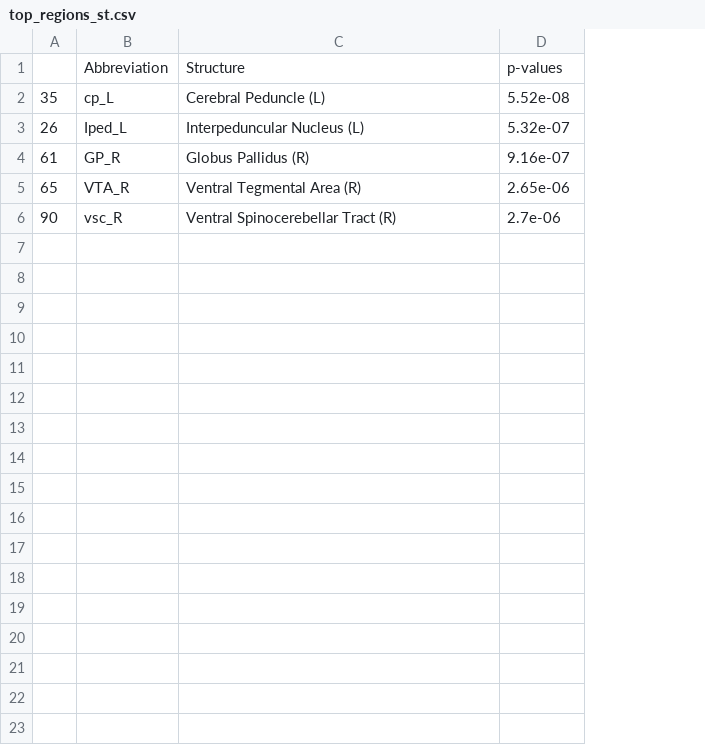
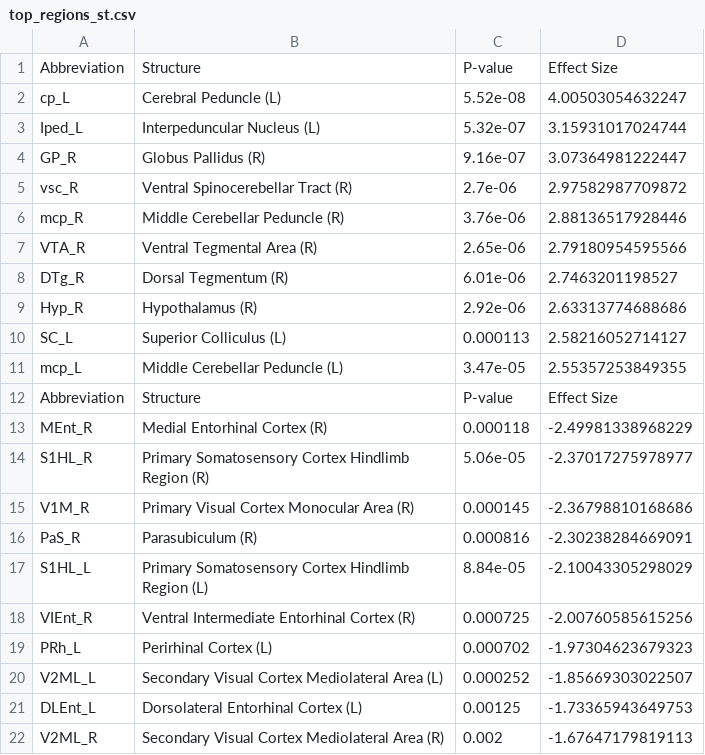
Before and after one commit to nikhilgadiraju/Bass-Connections-F22, a CSV file: Reference Files/User-generated Files/top_regions_st.csv, drawn as a sheet; removed rows and columns are numbered as before the commit, all else as after; the diff names each change by its address in the sheet, - before the commit and + after, or states it on an @@ line.

Commit message:
Update top_regs CSVs as well as read_posthoc.py script to output top 10 regions sorted by positive and negative effect sizes

```diff
--- a/Reference Files/User-generated Files/top_regions_st.csv
+++ b/Reference Files/User-generated Files/top_regions_st.csv
-column A, rows 2-5: 35 | 26 | 61 | 65
+column D, rows 1-4: Effect Size | 4.00503054632247 | 3.15931017024744 | 3.07364981222447; row 7: 2.79180954595566
-C1: p-values
+C1: P-value
@@ row 6 moved to row 5: vsc_R @@
+row 6: mcp_R | Middle Cerebellar Peduncle (R) | 3.76e-06 | 2.88136517928446
+row 8: DTg_R | Dorsal Tegmentum (R) | 6.01e-06 | 2.7463201198527
+row 9: Hyp_R | Hypothalamus (R) | 2.92e-06 | 2.63313774688686
+row 10: SC_L | Superior Colliculus (L) | 0.000113 | 2.58216052714127
+row 11: mcp_L | Middle Cerebellar Peduncle (L) | 3.47e-05 | 2.55357253849355
+row 12: Abbreviation | Structure | P-value | Effect Size
+row 13: MEnt_R | Medial Entorhinal Cortex (R) | 0.000118 | -2.49981338968229
+row 14: S1HL_R | Primary Somatosensory Cortex Hindlimb Region (R) | 5.06e-05 | -2.37017275978977
+row 15: V1M_R | Primary Visual Cortex Monocular Area (R) | 0.000145 | -2.36798810168686
+row 16: PaS_R | Parasubiculum (R) | 0.000816 | -2.30238284669091
+row 17: S1HL_L | Primary Somatosensory Cortex Hindlimb Region (L) | 8.84e-05 | -2.10043305298029
+row 18: VIEnt_R | Ventral Intermediate Entorhinal Cortex (R) | 0.000725 | -2.00760585615256
+row 19: PRh_L | Perirhinal Cortex (L) | 0.000702 | -1.97304623679323
+row 20: V2ML_L | Secondary Visual Cortex Mediolateral Area (L) | 0.000252 | -1.85669303022507
+row 21: DLEnt_L | Dorsolateral Entorhinal Cortex (L) | 0.00125 | -1.73365943649753
+row 22: V2ML_R | Secondary Visual Cortex Mediolateral Area (R) | 0.002 | -1.67647179819113
```
Also changed, not shown: Reference Files/User-generated Files/top_regions_sw.csv, Reference Files/User-generated Files/top_regions_tw.csv, 1 other file.
